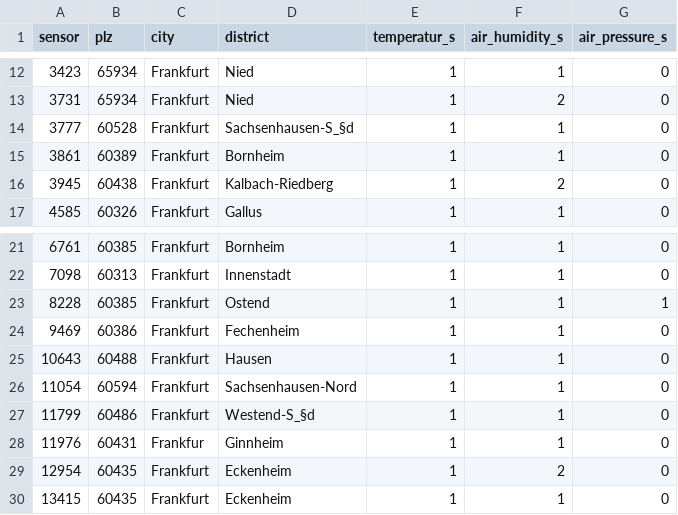
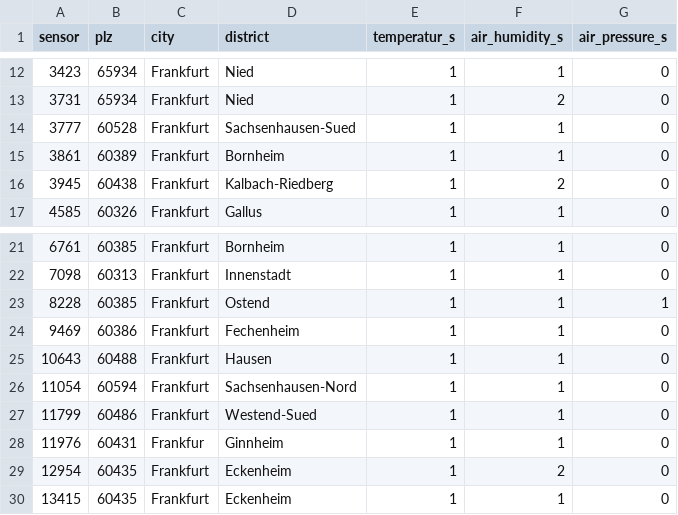
Before and after one commit to ohobby/FeinstaubBot, a CSV file: sensoren.csv, drawn as a sheet; only a part is shown, gaps mark what is left out.

Commit message:
Update sensoren.csv

```diff
--- a/sensoren.csv
+++ b/sensoren.csv
@@ -13,3 +13,3 @@ sensor,plz,city,district,temperatur_s,air_humidity_s,air_pressure_s
 3731,65934,Frankfurt,Nied,1,2,0
-3777,60528,Frankfurt,Sachsenhausen-S_§d,1,1,0
+3777,60528,Frankfurt,Sachsenhausen-Sued,1,1,0
 3861,60389,Frankfurt,Bornheim,1,1,0
@@ -26,3 +26,3 @@ sensor,plz,city,district,temperatur_s,air_humidity_s,air_pressure_s
 11054,60594,Frankfurt,Sachsenhausen-Nord,1,1,0
-11799,60486,Frankfurt,Westend-S_§d,1,1,0
+11799,60486,Frankfurt,Westend-Sued,1,1,0
 11976,60431,Frankfur,Ginnheim,1,1,0
```
